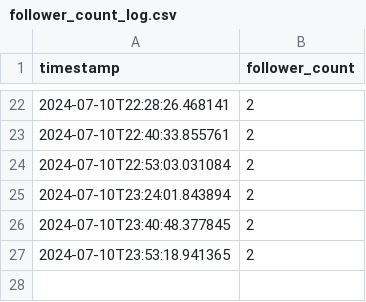
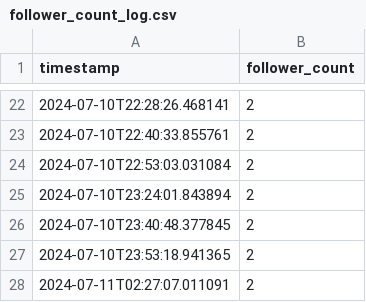
Before and after one commit to QuCoon-ML-AI/Track_FacebookPageFollowers, a CSV file: follower_count_log.csv, drawn as a sheet; only a part is shown, gaps mark what is left out.

Commit message:
Update follower count log

```diff
--- a/follower_count_log.csv
+++ b/follower_count_log.csv
@@ -27 +27,2 @@ timestamp,follower_count
 2024-07-10T23:53:18.941365,2
+2024-07-11T02:27:07.011091,2
```
